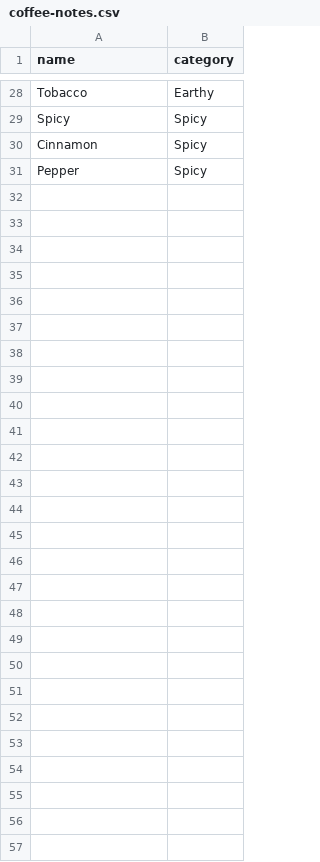
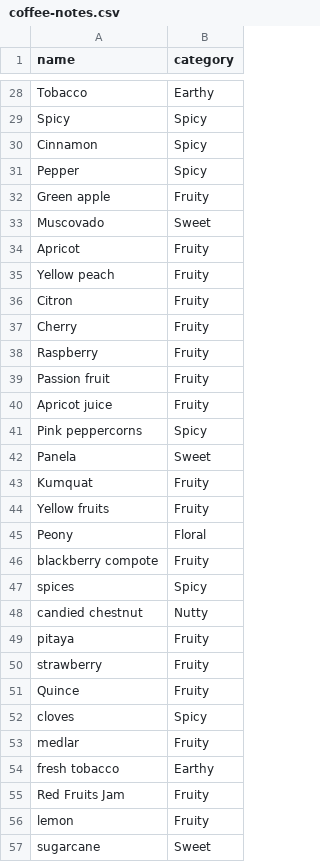
Before and after one commit to ztoumia/sipzy, a CSV file: import-examples/coffee-notes.csv, drawn as a sheet; only a part is shown, gaps mark what is left out.

```diff
--- a/import-examples/coffee-notes.csv
+++ b/import-examples/coffee-notes.csv
@@ -31 +31,27 @@ Cinnamon,Spicy
 Pepper,Spicy
+Green apple,Fruity
+Muscovado,Sweet
+Apricot,Fruity
+Yellow peach,Fruity
+Citron,Fruity
+Cherry,Fruity
+Raspberry,Fruity
+Passion fruit,Fruity
+Apricot juice,Fruity
+Pink peppercorns,Spicy
+Panela,Sweet
+Kumquat,Fruity
+Yellow fruits,Fruity
+Peony,Floral
+blackberry compote,Fruity
+spices,Spicy
+candied chestnut,Nutty
+pitaya,Fruity
+strawberry,Fruity
+Quince,Fruity
+cloves,Spicy
+medlar,Fruity
+fresh tobacco,Earthy
+Red Fruits Jam,Fruity
+lemon,Fruity
+sugarcane,Sweet
```
Also changed, not shown: import-examples/coffees.csv, import-examples/torrefacteurs-france.csv, 1 other file.
